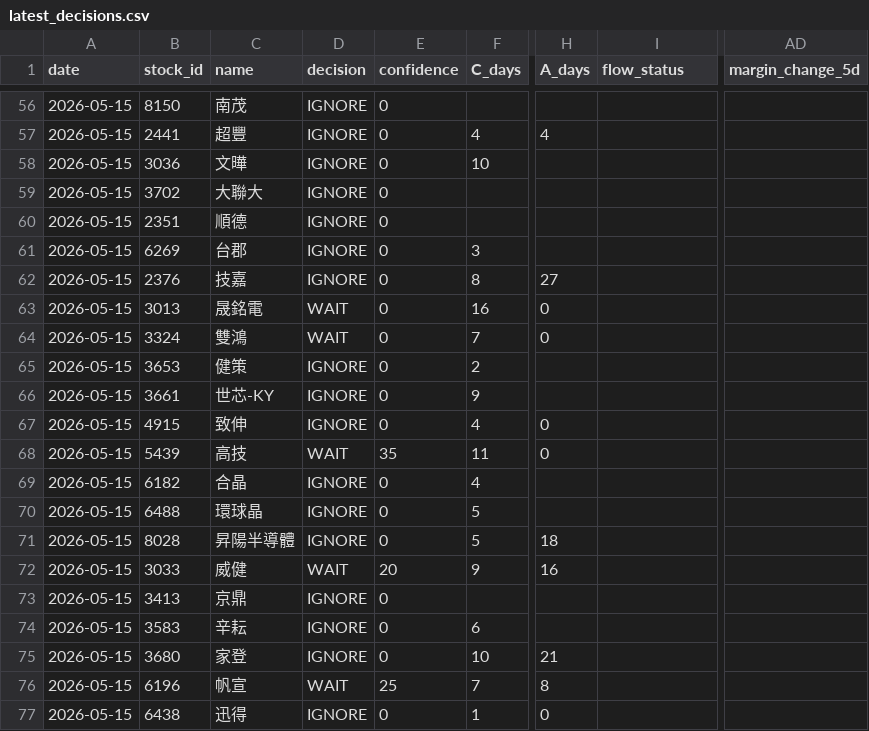
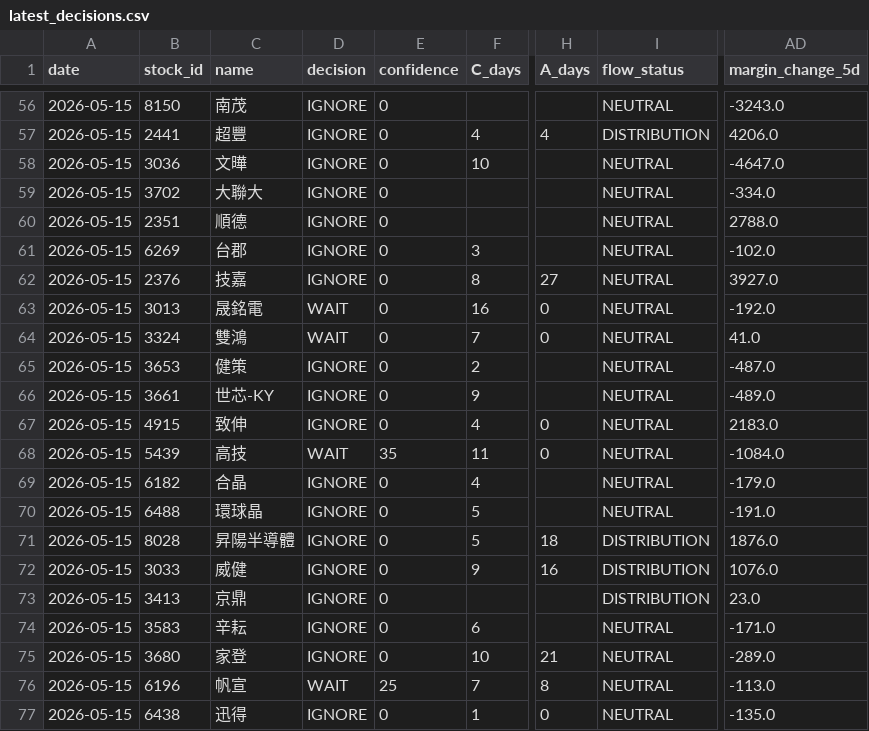
Before and after one commit to a553971-star/banshi-system, a CSV file: latest_decisions.csv, drawn as a sheet; only a part is shown, gaps mark what is left out; the diff covers the shown part only; the diff names each change by its address in the sheet, - before the commit and + after, or states it on an @@ line.

```diff
--- a/latest_decisions.csv
+++ b/latest_decisions.csv
-I56 (flow_status): (empty)
+I56 (flow_status): NEUTRAL
-AD56 (margin_change_5d): (empty)
+AD56 (margin_change_5d): -3243.0
-I57 (flow_status): (empty)
+I57 (flow_status): DISTRIBUTION
-AD57 (margin_change_5d): (empty)
+AD57 (margin_change_5d): 4206.0
-I58:I70 (flow_status): (empty)
+I58:I70 (flow_status): NEUTRAL
-AD58 (margin_change_5d): (empty)
+AD58 (margin_change_5d): -4647.0
-AD59 (margin_change_5d): (empty)
+AD59 (margin_change_5d): -334.0
-AD60 (margin_change_5d): (empty)
+AD60 (margin_change_5d): 2788.0
-AD61 (margin_change_5d): (empty)
+AD61 (margin_change_5d): -102.0
-AD62 (margin_change_5d): (empty)
+AD62 (margin_change_5d): 3927.0
-AD63 (margin_change_5d): (empty)
+AD63 (margin_change_5d): -192.0
-AD64 (margin_change_5d): (empty)
+AD64 (margin_change_5d): 41.0
-AD65 (margin_change_5d): (empty)
+AD65 (margin_change_5d): -487.0
-AD66 (margin_change_5d): (empty)
+AD66 (margin_change_5d): -489.0
-AD67 (margin_change_5d): (empty)
+AD67 (margin_change_5d): 2183.0
-AD68 (margin_change_5d): (empty)
+AD68 (margin_change_5d): -1084.0
-AD69 (margin_change_5d): (empty)
+AD69 (margin_change_5d): -179.0
-AD70 (margin_change_5d): (empty)
+AD70 (margin_change_5d): -191.0
-I71:I73 (flow_status): (empty)
+I71:I73 (flow_status): DISTRIBUTION
-AD71 (margin_change_5d): (empty)
+AD71 (margin_change_5d): 1876.0
-D72 (decision): WAIT
+D72 (decision): IGNORE
-E72 (confidence): 20
+E72 (confidence): 0
-AD72 (margin_change_5d): (empty)
+AD72 (margin_change_5d): 1076.0
-AD73 (margin_change_5d): (empty)
+AD73 (margin_change_5d): 23.0
-I74:I77 (flow_status): (empty)
+I74:I77 (flow_status): NEUTRAL
-AD74 (margin_change_5d): (empty)
+AD74 (margin_change_5d): -171.0
-AD75 (margin_change_5d): (empty)
+AD75 (margin_change_5d): -289.0
-AD76 (margin_change_5d): (empty)
+AD76 (margin_change_5d): -113.0
-AD77 (margin_change_5d): (empty)
+AD77 (margin_change_5d): -135.0
```
Also changed, not shown: 142 edited cells elsewhere in this file, latest_decisions_ai.csv, latest_decisions_universe.csv, 1 other file.
